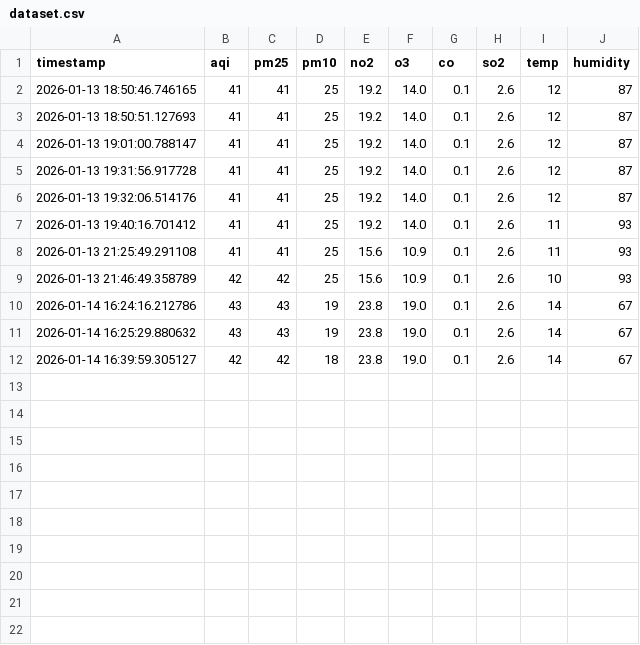
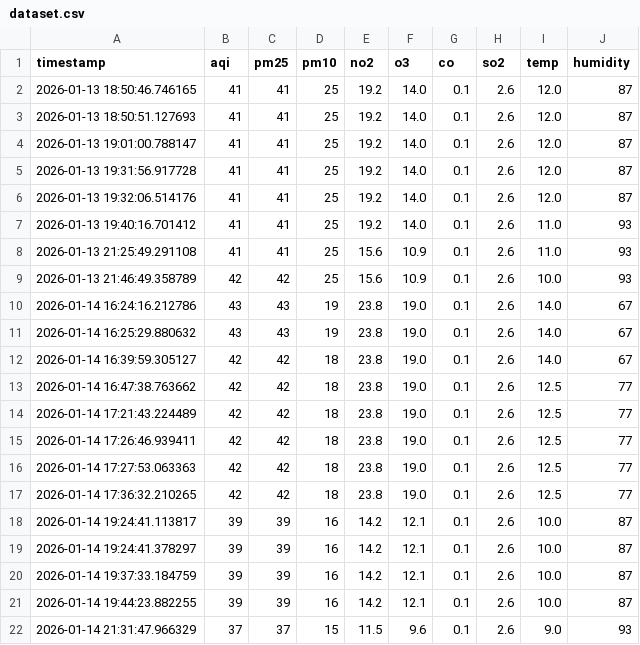
Before and after one commit to hiimizzy/air_quality, a CSV file: data/dataset.csv, drawn as a sheet.

```diff
--- a/data/dataset.csv
+++ b/data/dataset.csv
@@ -1,12 +1,22 @@
 timestamp,aqi,pm25,pm10,no2,o3,co,so2,temp,humidity
-2026-01-13 18:50:46.746165,41,41,25,19.2,14.0,0.1,2.6,12,87
-2026-01-13 18:50:51.127693,41,41,25,19.2,14.0,0.1,2.6,12,87
-2026-01-13 19:01:00.788147,41,41,25,19.2,14.0,0.1,2.6,12,87
-2026-01-13 19:31:56.917728,41,41,25,19.2,14.0,0.1,2.6,12,87
-2026-01-13 19:32:06.514176,41,41,25,19.2,14.0,0.1,2.6,12,87
-2026-01-13 19:40:16.701412,41,41,25,19.2,14.0,0.1,2.6,11,93
-2026-01-13 21:25:49.291108,41,41,25,15.6,10.9,0.1,2.6,11,93
-2026-01-13 21:46:49.358789,42,42,25,15.6,10.9,0.1,2.6,10,93
-2026-01-14 16:24:16.212786,43,43,19,23.8,19.0,0.1,2.6,14,67
-2026-01-14 16:25:29.880632,43,43,19,23.8,19.0,0.1,2.6,14,67
-2026-01-14 16:39:59.305127,42,42,18,23.8,19.0,0.1,2.6,14,67
+2026-01-13 18:50:46.746165,41,41,25,19.2,14.0,0.1,2.6,12.0,87
+2026-01-13 18:50:51.127693,41,41,25,19.2,14.0,0.1,2.6,12.0,87
+2026-01-13 19:01:00.788147,41,41,25,19.2,14.0,0.1,2.6,12.0,87
+2026-01-13 19:31:56.917728,41,41,25,19.2,14.0,0.1,2.6,12.0,87
+2026-01-13 19:32:06.514176,41,41,25,19.2,14.0,0.1,2.6,12.0,87
+2026-01-13 19:40:16.701412,41,41,25,19.2,14.0,0.1,2.6,11.0,93
+2026-01-13 21:25:49.291108,41,41,25,15.6,10.9,0.1,2.6,11.0,93
+2026-01-13 21:46:49.358789,42,42,25,15.6,10.9,0.1,2.6,10.0,93
+2026-01-14 16:24:16.212786,43,43,19,23.8,19.0,0.1,2.6,14.0,67
+2026-01-14 16:25:29.880632,43,43,19,23.8,19.0,0.1,2.6,14.0,67
+2026-01-14 16:39:59.305127,42,42,18,23.8,19.0,0.1,2.6,14.0,67
+2026-01-14 16:47:38.763662,42,42,18,23.8,19.0,0.1,2.6,12.5,77
+2026-01-14 17:21:43.224489,42,42,18,23.8,19.0,0.1,2.6,12.5,77
+2026-01-14 17:26:46.939411,42,42,18,23.8,19.0,0.1,2.6,12.5,77
+2026-01-14 17:27:53.063363,42,42,18,23.8,19.0,0.1,2.6,12.5,77
+2026-01-14 17:36:32.210265,42,42,18,23.8,19.0,0.1,2.6,12.5,77
+2026-01-14 19:24:41.113817,39,39,16,14.2,12.1,0.1,2.6,10.0,87
+2026-01-14 19:24:41.378297,39,39,16,14.2,12.1,0.1,2.6,10.0,87
+2026-01-14 19:37:33.184759,39,39,16,14.2,12.1,0.1,2.6,10.0,87
+2026-01-14 19:44:23.882255,39,39,16,14.2,12.1,0.1,2.6,10.0,87
+2026-01-14 21:31:47.966329,37,37,15,11.5,9.6,0.1,2.6,9.0,93
```
Also changed, not shown: 1 other file.
